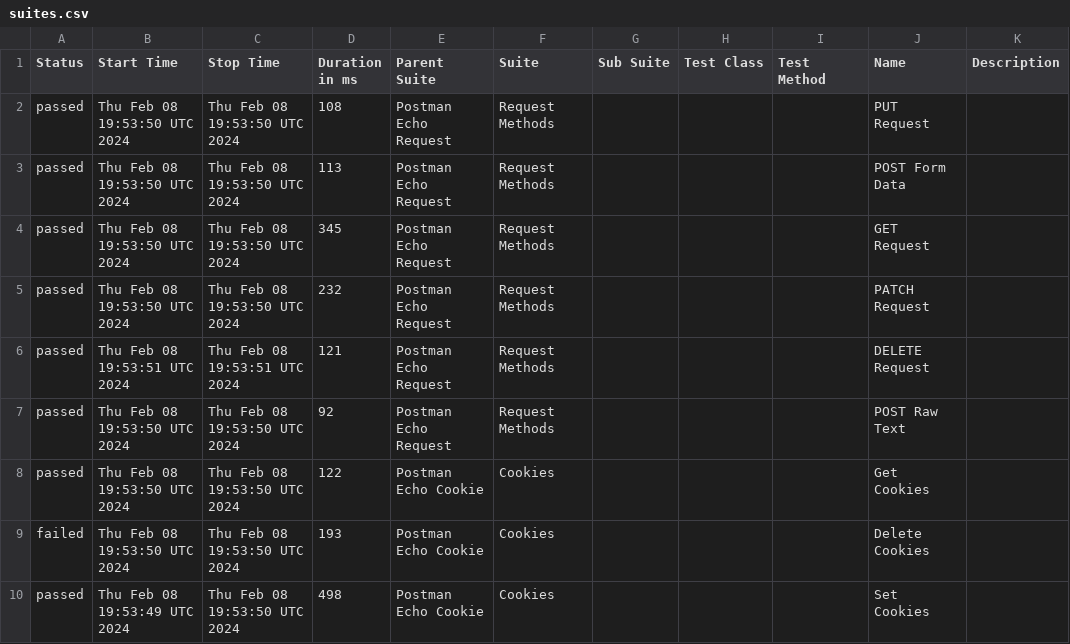
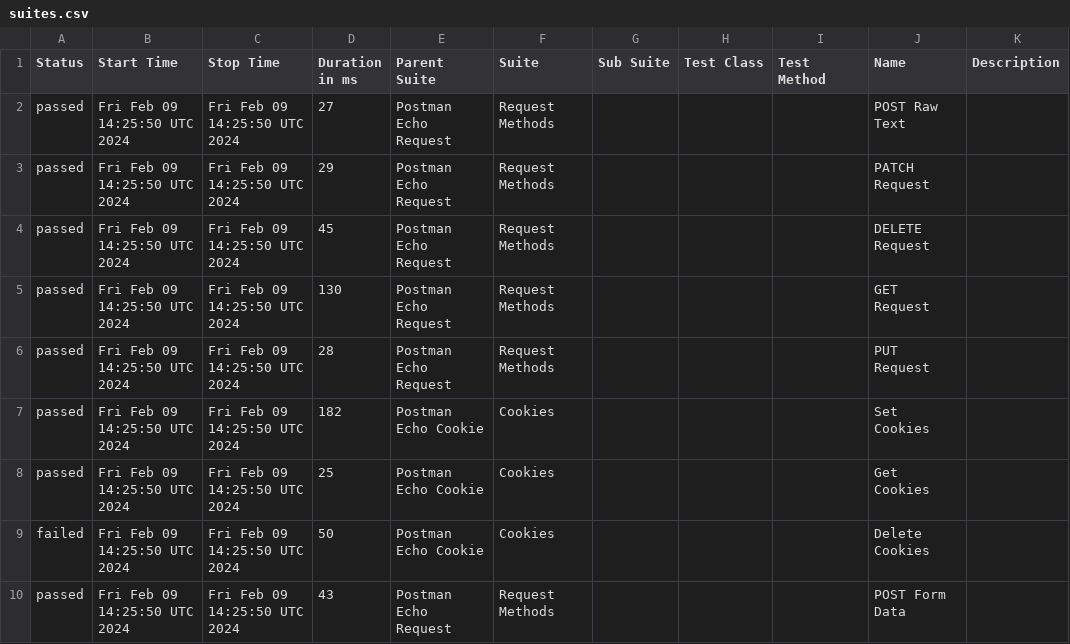
Before and after one commit to Valiantsin2021/Newman-parallel-run, a CSV file: data/suites.csv, drawn as a sheet.

```diff
--- a/data/suites.csv
+++ b/data/suites.csv
@@ -1,10 +1,10 @@
 "Status","Start Time","Stop Time","Duration in ms","Parent Suite","Suite","Sub Suite","Test Class","Test Method","Name","Description"
-"passed","Thu Feb 08 19:53:50 UTC 2024","Thu Feb 08 19:53:50 UTC 2024","108","Postman Echo Request","Request Methods","","","","PUT Request",""
-"passed","Thu Feb 08 19:53:50 UTC 2024","Thu Feb 08 19:53:50 UTC 2024","113","Postman Echo Request","Request Methods","","","","POST Form Data",""
-"passed","Thu Feb 08 19:53:50 UTC 2024","Thu Feb 08 19:53:50 UTC 2024","345","Postman Echo Request","Request Methods","","","","GET Request",""
-"passed","Thu Feb 08 19:53:50 UTC 2024","Thu Feb 08 19:53:50 UTC 2024","232","Postman Echo Request","Request Methods","","","","PATCH Request",""
-"passed","Thu Feb 08 19:53:51 UTC 2024","Thu Feb 08 19:53:51 UTC 2024","121","Postman Echo Request","Request Methods","","","","DELETE Request",""
-"passed","Thu Feb 08 19:53:50 UTC 2024","Thu Feb 08 19:53:50 UTC 2024","92","Postman Echo Request","Request Methods","","","","POST Raw Text",""
-"passed","Thu Feb 08 19:53:50 UTC 2024","Thu Feb 08 19:53:50 UTC 2024","122","Postman Echo Cookie","Cookies","","","","Get Cookies",""
-"failed","Thu Feb 08 19:53:50 UTC 2024","Thu Feb 08 19:53:50 UTC 2024","193","Postman Echo Cookie","Cookies","","","","Delete Cookies",""
-"passed","Thu Feb 08 19:53:49 UTC 2024","Thu Feb 08 19:53:50 UTC 2024","498","Postman Echo Cookie","Cookies","","","","Set Cookies",""
+"passed","Fri Feb 09 14:25:50 UTC 2024","Fri Feb 09 14:25:50 UTC 2024","27","Postman Echo Request","Request Methods","","","","POST Raw Text",""
+"passed","Fri Feb 09 14:25:50 UTC 2024","Fri Feb 09 14:25:50 UTC 2024","29","Postman Echo Request","Request Methods","","","","PATCH Request",""
+"passed","Fri Feb 09 14:25:50 UTC 2024","Fri Feb 09 14:25:50 UTC 2024","45","Postman Echo Request","Request Methods","","","","DELETE Request",""
+"passed","Fri Feb 09 14:25:50 UTC 2024","Fri Feb 09 14:25:50 UTC 2024","130","Postman Echo Request","Request Methods","","","","GET Request",""
+"passed","Fri Feb 09 14:25:50 UTC 2024","Fri Feb 09 14:25:50 UTC 2024","28","Postman Echo Request","Request Methods","","","","PUT Request",""
+"passed","Fri Feb 09 14:25:50 UTC 2024","Fri Feb 09 14:25:50 UTC 2024","182","Postman Echo Cookie","Cookies","","","","Set Cookies",""
+"passed","Fri Feb 09 14:25:50 UTC 2024","Fri Feb 09 14:25:50 UTC 2024","25","Postman Echo Cookie","Cookies","","","","Get Cookies",""
+"failed","Fri Feb 09 14:25:50 UTC 2024","Fri Feb 09 14:25:50 UTC 2024","50","Postman Echo Cookie","Cookies","","","","Delete Cookies",""
+"passed","Fri Feb 09 14:25:50 UTC 2024","Fri Feb 09 14:25:50 UTC 2024","43","Postman Echo Request","Request Methods","","","","POST Form Data",""
```
Also changed, not shown: data/behaviors.csv, 56 other files.
